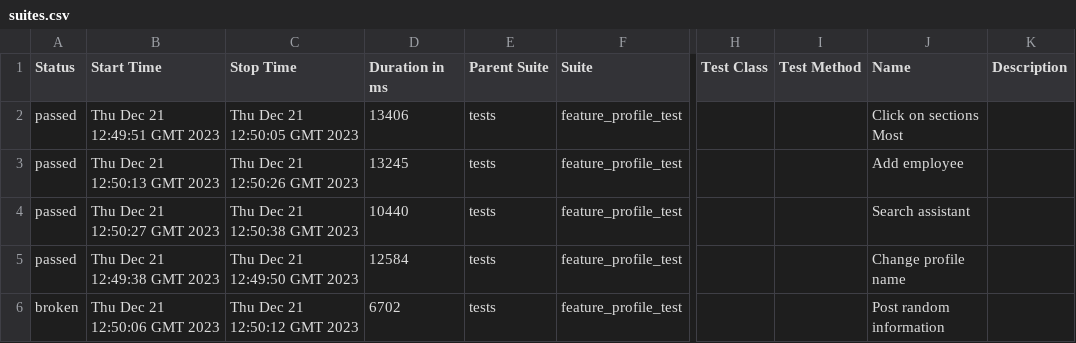
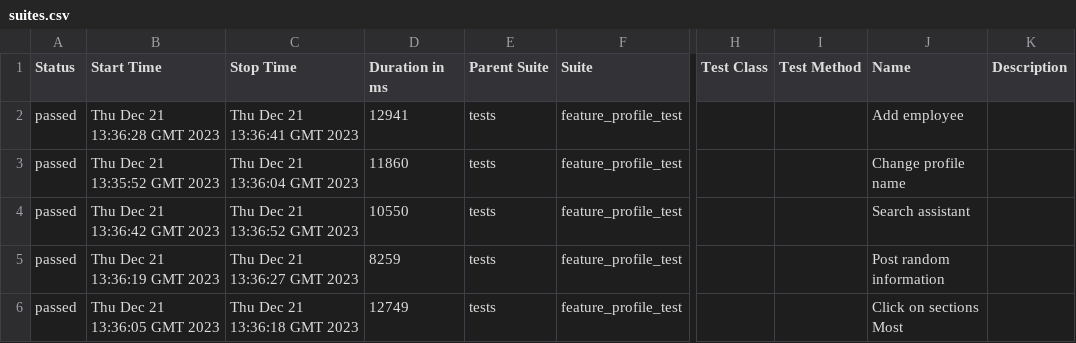
Before and after one commit to Roman1599/petrov-main, a CSV file: data/suites.csv, drawn as a sheet; only a part is shown, gaps mark what is left out; the diff names each change by its address in the sheet, - before the commit and + after, or states it on an @@ line.

```diff
--- a/data/suites.csv
+++ b/data/suites.csv
-B2 (Start Time): Thu Dec 21 12:49:51 GMT 2023
+B2 (Start Time): Thu Dec 21 13:36:28 GMT 2023
-C2 (Stop Time): Thu Dec 21 12:50:05 GMT 2023
+C2 (Stop Time): Thu Dec 21 13:36:41 GMT 2023
-D2 (Duration in ms): 13406
+D2 (Duration in ms): 12941
-J2 (Name): Click on sections Most
+J2 (Name): Add employee
-B3 (Start Time): Thu Dec 21 12:50:13 GMT 2023
+B3 (Start Time): Thu Dec 21 13:35:52 GMT 2023
-C3 (Stop Time): Thu Dec 21 12:50:26 GMT 2023
+C3 (Stop Time): Thu Dec 21 13:36:04 GMT 2023
-D3 (Duration in ms): 13245
+D3 (Duration in ms): 11860
-J3 (Name): Add employee
+J3 (Name): Change profile name
-B4 (Start Time): Thu Dec 21 12:50:27 GMT 2023
+B4 (Start Time): Thu Dec 21 13:36:42 GMT 2023
-C4 (Stop Time): Thu Dec 21 12:50:38 GMT 2023
+C4 (Stop Time): Thu Dec 21 13:36:52 GMT 2023
-D4 (Duration in ms): 10440
+D4 (Duration in ms): 10550
-B5 (Start Time): Thu Dec 21 12:49:38 GMT 2023
+B5 (Start Time): Thu Dec 21 13:36:19 GMT 2023
-C5 (Stop Time): Thu Dec 21 12:49:50 GMT 2023
+C5 (Stop Time): Thu Dec 21 13:36:27 GMT 2023
-D5 (Duration in ms): 12584
+D5 (Duration in ms): 8259
-J5 (Name): Change profile name
+J5 (Name): Post random information
-A6 (Status): broken
+A6 (Status): passed
-B6 (Start Time): Thu Dec 21 12:50:06 GMT 2023
+B6 (Start Time): Thu Dec 21 13:36:05 GMT 2023
-C6 (Stop Time): Thu Dec 21 12:50:12 GMT 2023
+C6 (Stop Time): Thu Dec 21 13:36:18 GMT 2023
-D6 (Duration in ms): 6702
+D6 (Duration in ms): 12749
-J6 (Name): Post random information
+J6 (Name): Click on sections Most
```
Also changed, not shown: 42 other files.
